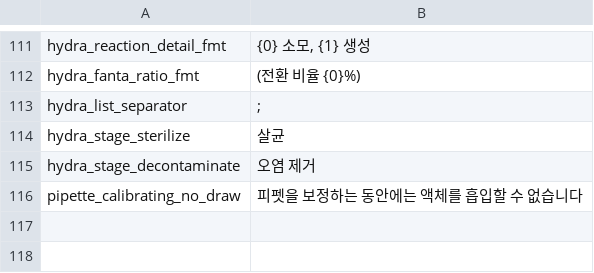
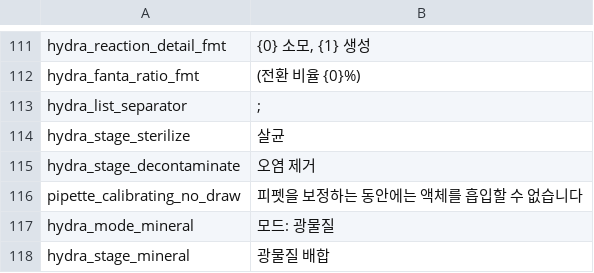
Before and after one commit to project-parr0t/probably-translated, a CSV file: workshop-overlays/3829409725/Localization/ko.csv, drawn as a sheet; only a part is shown, gaps mark what is left out; the diff names each change by its address in the sheet, - before the commit and + after, or states it on an @@ line.

```diff
--- a/workshop-overlays/3829409725/Localization/ko.csv
+++ b/workshop-overlays/3829409725/Localization/ko.csv
+row 117: hydra_mode_mineral | 모드: 광물질
+row 118: hydra_stage_mineral | 광물질 배합
```
Also changed, not shown: workshop-overlays/3829110153/Localization/ko.csv, workshop-overlays/3831732004/Localization/ko.csv, 52 other files.
